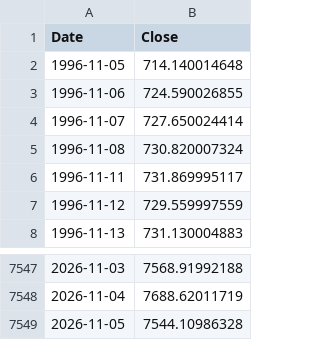
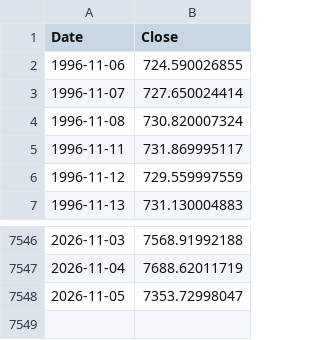
Before and after one commit to rkarim25/Strategy, a CSV file: spx_daily.csv, drawn as a sheet; only a part is shown, gaps mark what is left out.

```diff
--- a/spx_daily.csv
+++ b/spx_daily.csv
@@ -1,3 +1,2 @@
 Date,Close
-1996-11-05,714.140014648
 1996-11-06,724.590026855
@@ -7548,2 +7547,2 @@ Date,Close
 2026-11-04,7688.62011719
-2026-11-05,7544.10986328
+2026-11-05,7353.72998047
```
Also changed, not shown: 3bal_daily.csv, dax_daily.csv, 18 other files.
